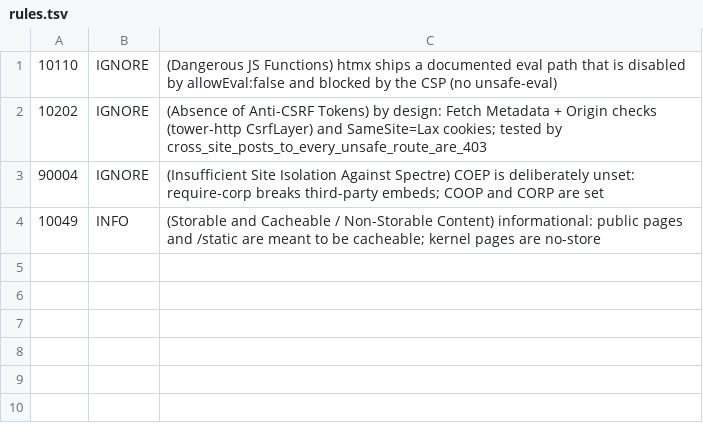
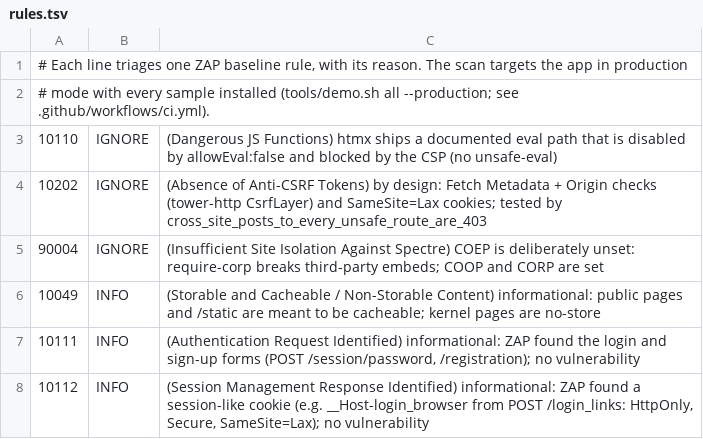
Before and after one commit to Rust-Off-Rails/samples, a TSV file: .zap/rules.tsv, drawn as a sheet.

Commit message:
ci: ZAP scans the production-mode app (demo.sh --production: random secrets, admin views off, no /dev); 10111/10112 marked INFO with reasons

```diff
--- a/.zap/rules.tsv
+++ b/.zap/rules.tsv
@@ -1 +1,3 @@
+# Each line triages one ZAP baseline rule, with its reason. The scan targets the app in production
+# mode with every sample installed (tools/demo.sh all --production; see .github/workflows/ci.yml).
 10110	IGNORE	(Dangerous JS Functions) htmx ships a documented eval path that is disabled by allowEval:false and blocked by the CSP (no unsafe-eval)
@@ -4 +6,3 @@
 10049	INFO	(Storable and Cacheable / Non-Storable Content) informational: public pages and /static are meant to be cacheable; kernel pages are no-store
+10111	INFO	(Authentication Request Identified) informational: ZAP found the login and sign-up forms (POST /session/password, /registration); no vulnerability
+10112	INFO	(Session Management Response Identified) informational: ZAP found a session-like cookie (e.g. __Host-login_browser from POST /login_links: HttpOnly, Secure, SameSite=Lax); no vulnerability
```
Also changed, not shown: 2 other files.
